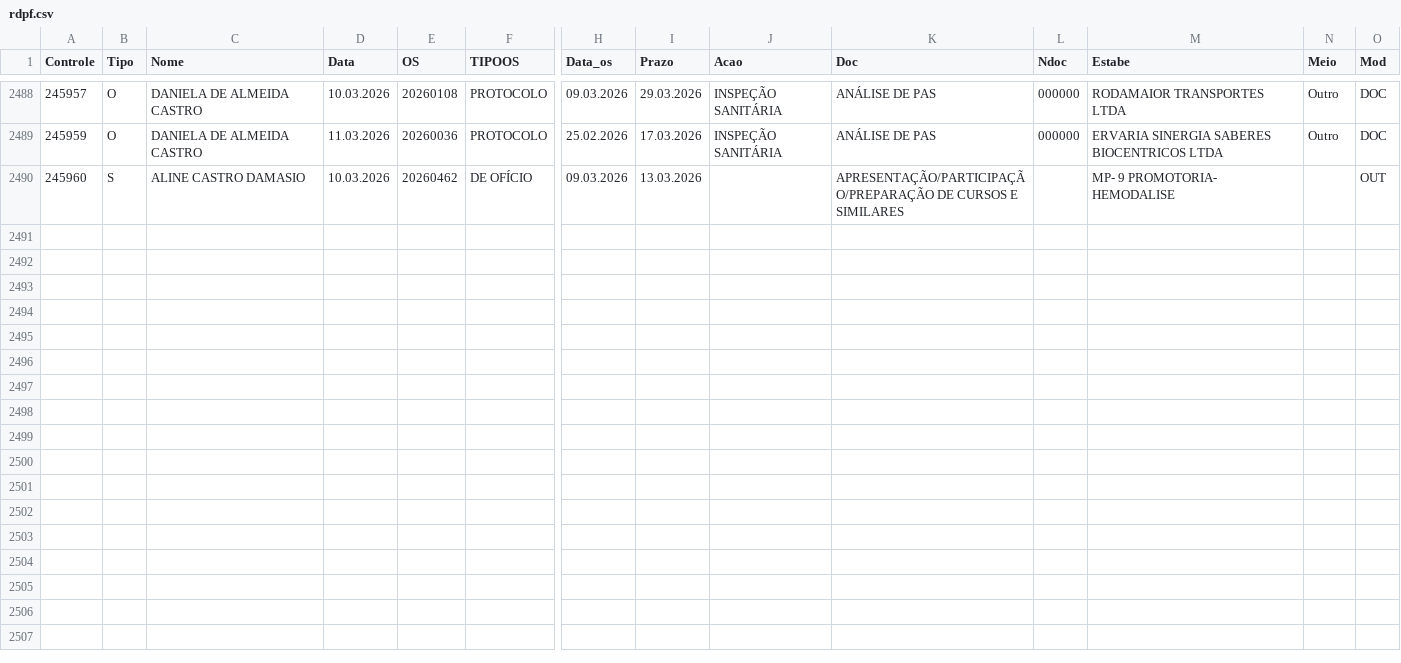
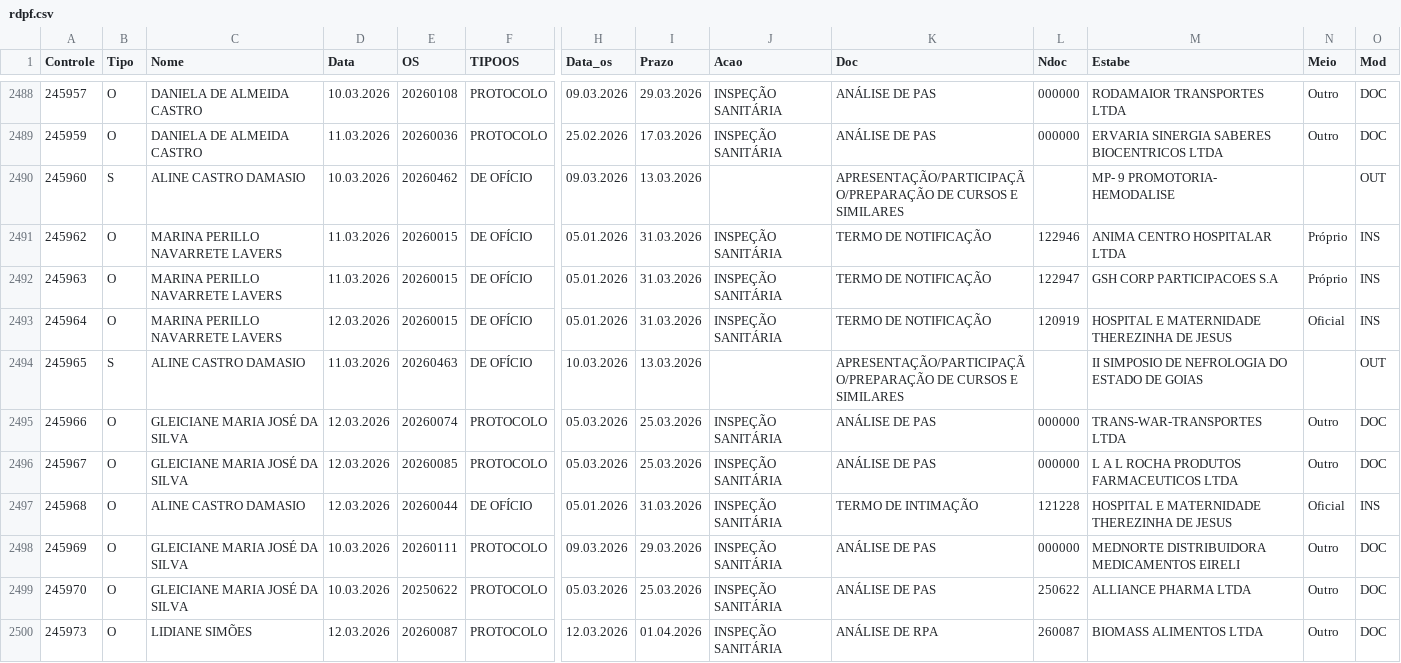
Before and after one commit to VisaAnapolis/APP, a CSV file: data/rdpf.csv, drawn as a sheet; only a part is shown, gaps mark what is left out; rows hold the shown columns only; the diff names each change by its address in the sheet, - before the commit and + after, or states it on an @@ line.

Commit message:
Auto-sync data 12/03/2026 13:10:22,36

```diff
--- a/data/rdpf.csv
+++ b/data/rdpf.csv
+row 2491: 245962 | O | MARINA PERILLO NAVARRETE LAVERS | 11.03.2026 | 20260015 | DE OFÍCIO | 05.01.2026 | 31.03.2026 | INSPEÇÃO SANITÁRIA | TERMO DE NOTIFICAÇÃO | 122946 | ANIMA CENTRO HOSPITALAR LTDA | Próprio | INS
+row 2492: 245963 | O | MARINA PERILLO NAVARRETE LAVERS | 11.03.2026 | 20260015 | DE OFÍCIO | 05.01.2026 | 31.03.2026 | INSPEÇÃO SANITÁRIA | TERMO DE NOTIFICAÇÃO | 122947 | GSH CORP PARTICIPACOES S.A | Próprio | INS
+row 2493: 245964 | O | MARINA PERILLO NAVARRETE LAVERS | 12.03.2026 | 20260015 | DE OFÍCIO | 05.01.2026 | 31.03.2026 | INSPEÇÃO SANITÁRIA | TERMO DE NOTIFICAÇÃO | 120919 | HOSPITAL E MATERNIDADE THEREZINHA DE JESUS | Oficial | INS
+row 2494: 245965 | S | ALINE CASTRO DAMASIO | 11.03.2026 | 20260463 | DE OFÍCIO | 10.03.2026 | 13.03.2026 |  | APRESENTAÇÃO/PARTICIPAÇÃO/PREPARAÇÃO DE CURSOS E SIMILARES |  | II SIMPOSIO DE NEFROLOGIA DO ESTADO DE GOIAS |  | OUT
+row 2495: 245966 | O | GLEICIANE MARIA JOSÉ DA SILVA | 12.03.2026 | 20260074 | PROTOCOLO | 05.03.2026 | 25.03.2026 | INSPEÇÃO SANITÁRIA | ANÁLISE DE PAS | 000000 | TRANS-WAR-TRANSPORTES LTDA | Outro | DOC
+row 2496: 245967 | O | GLEICIANE MARIA JOSÉ DA SILVA | 12.03.2026 | 20260085 | PROTOCOLO | 05.03.2026 | 25.03.2026 | INSPEÇÃO SANITÁRIA | ANÁLISE DE PAS | 000000 | L A L ROCHA PRODUTOS FARMACEUTICOS LTDA | Outro | DOC
+row 2497: 245968 | O | ALINE CASTRO DAMASIO | 12.03.2026 | 20260044 | DE OFÍCIO | 05.01.2026 | 31.03.2026 | INSPEÇÃO SANITÁRIA | TERMO DE INTIMAÇÃO | 121228 | HOSPITAL E MATERNIDADE THEREZINHA DE JESUS | Oficial | INS
+row 2498: 245969 | O | GLEICIANE MARIA JOSÉ DA SILVA | 10.03.2026 | 20260111 | PROTOCOLO | 09.03.2026 | 29.03.2026 | INSPEÇÃO SANITÁRIA | ANÁLISE DE PAS | 000000 | MEDNORTE DISTRIBUIDORA MEDICAMENTOS EIRELI | Outro | DOC
+row 2499: 245970 | O | GLEICIANE MARIA JOSÉ DA SILVA | 10.03.2026 | 20250622 | PROTOCOLO | 05.03.2026 | 25.03.2026 | INSPEÇÃO SANITÁRIA | ANÁLISE DE PAS | 250622 | ALLIANCE PHARMA LTDA | Outro | DOC
+row 2500: 245973 | O | LIDIANE SIMÕES | 12.03.2026 | 20260087 | PROTOCOLO | 12.03.2026 | 01.04.2026 | INSPEÇÃO SANITÁRIA | ANÁLISE DE RPA | 260087 | BIOMASS ALIMENTOS LTDA | Outro | DOC
```
Also changed, not shown: data/protocolo.csv, data/tramitacao.csv, 7 other files.
